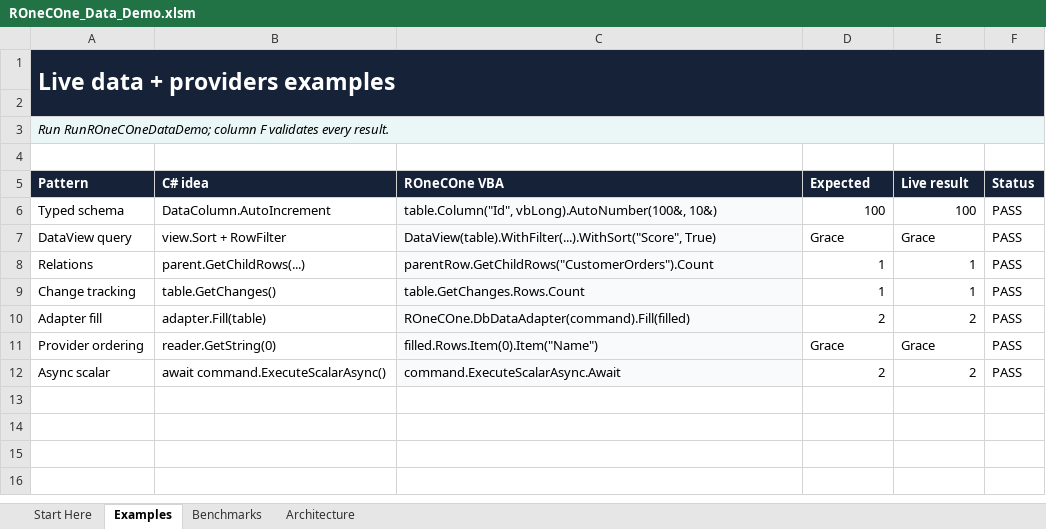
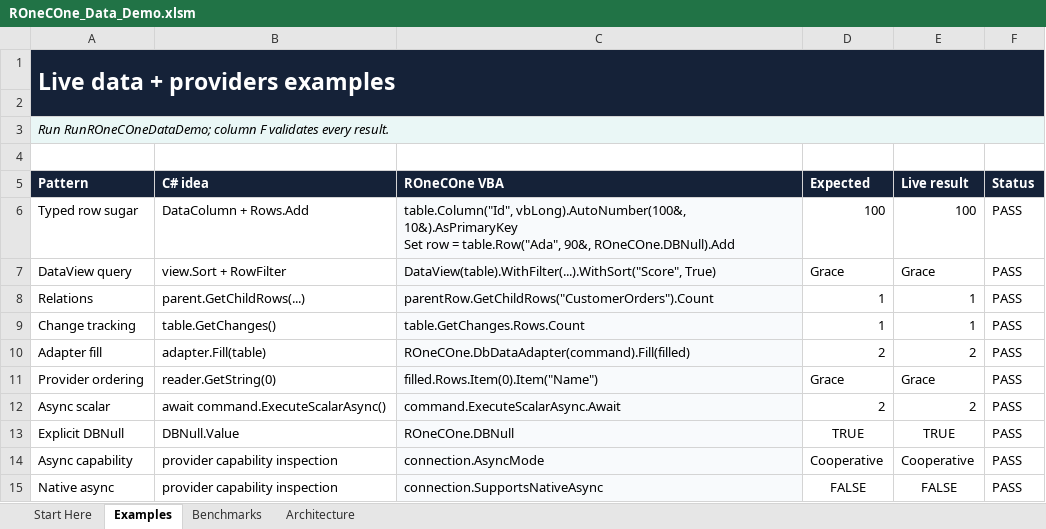
Before and after one commit to WilliamSmithEdward/ROneCOne, an Excel workbook: demo/ROneCOne_Data_Demo.xlsm, sheet Examples, drawn as a sheet; values as stored, in another font and other column widths than the file's, no borders; ↵ is a line break in a cell; the diff names each change by its address in the sheet, - before the commit and + after, or states it on an @@ line.

Commit message:
feat: harden indexed collections tasks and data

```diff
--- a/demo/ROneCOne_Data_Demo.xlsm (sheet Examples)
+++ b/demo/ROneCOne_Data_Demo.xlsm (sheet Examples)
-A6 (Pattern): Typed schema
+A6 (Pattern): Typed row sugar
-B6 (C# idea): DataColumn.AutoIncrement
+B6 (C# idea): DataColumn + Rows.Add
-C6 (ROneCOne VBA): table.Column("Id", vbLong).AutoNumber(100&, 10&)
+C6 (ROneCOne VBA): table.Column("Id", vbLong).AutoNumber(100&, 10&).AsPrimaryKey ↵ Set row = table.Row("Ada", 90&, ROneCOne.DBNull).Add
+row 13: Explicit DBNull | DBNull.Value | ROneCOne.DBNull | TRUE | TRUE | PASS
+row 14: Async capability | provider capability inspection | connection.AsyncMode | Cooperative | Cooperative | PASS
+row 15: Native async | provider capability inspection | connection.SupportsNativeAsync | FALSE | FALSE | PASS
```
Also changed, not shown: sheet Start Here, sheet Benchmarks, demo/ROneCOne_Collections_Demo.xlsm, demo/ROneCOne_Delegates_Demo.xlsm, 29 other files.
